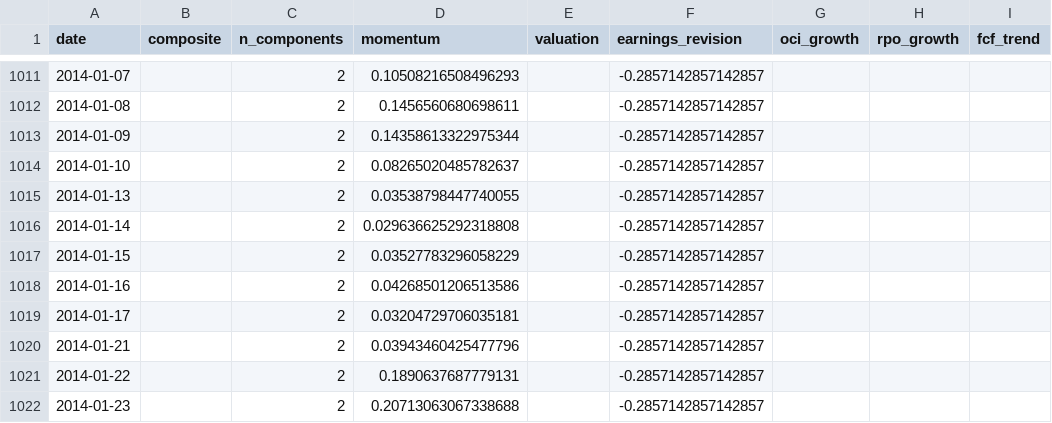
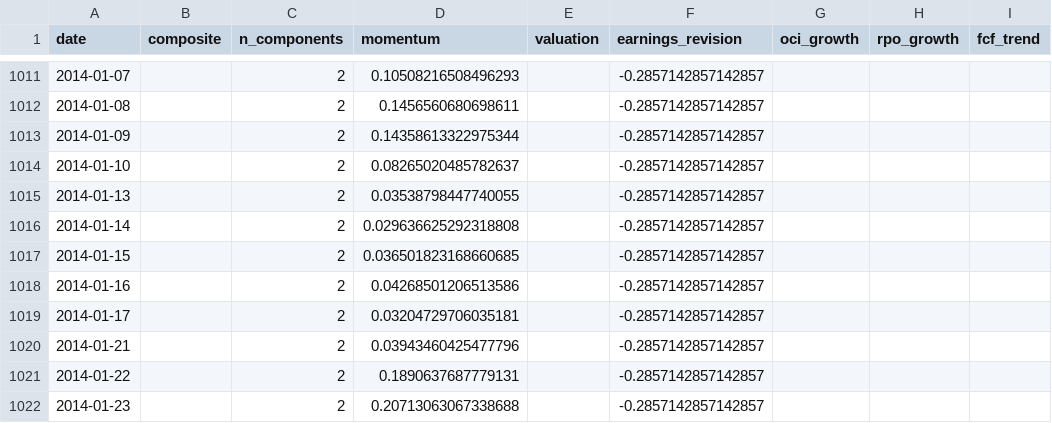
Before and after one commit to paumbernal/orcl-quant, a CSV file: models/signal_history.csv, drawn as a sheet; only a part is shown, gaps mark what is left out; the diff covers the shown part only; the diff names each change by its address in the sheet, - before the commit and + after, or states it on an @@ line.

```diff
--- a/models/signal_history.csv
+++ b/models/signal_history.csv
-D1017 (momentum): 0.03527783296058229
+D1017 (momentum): 0.036501823168660685
```
Also changed, not shown: 1 added row and 8 edited cells elsewhere in this file, data/processed/ohlcv_ORCL.csv, data/processed/prices_adj_close.csv, 33 other files.
